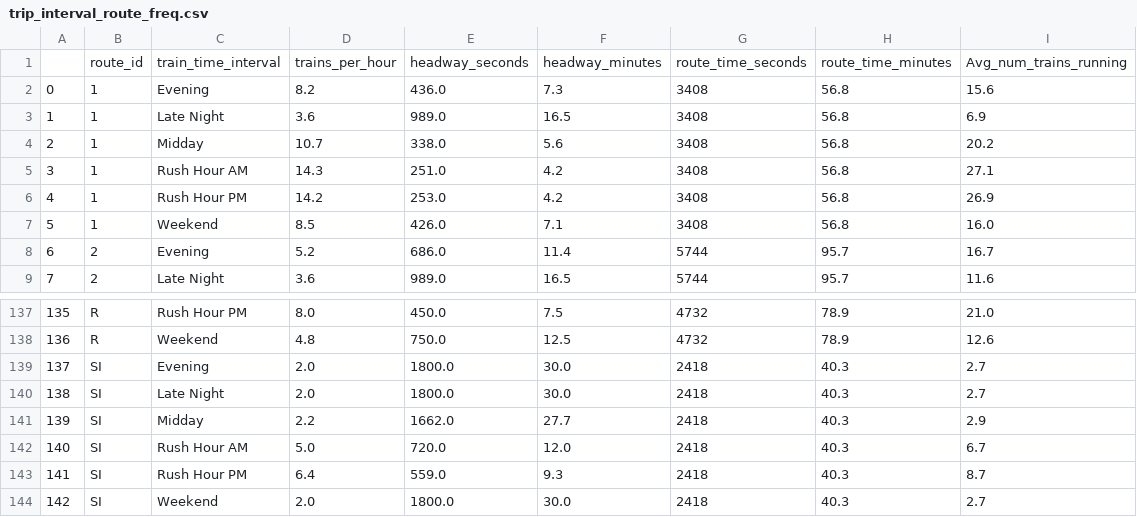
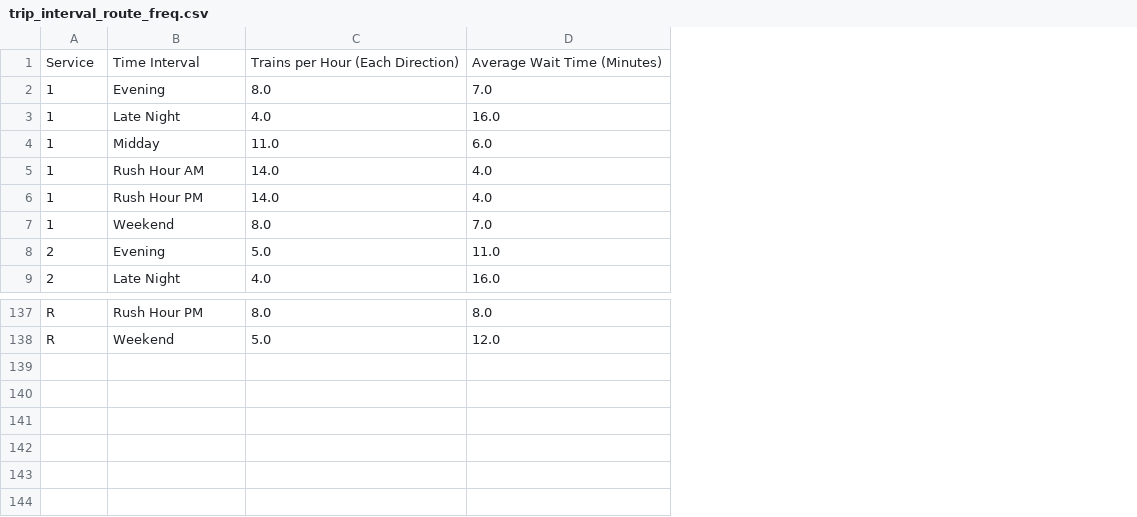
Before and after one commit to gregfeliu/NYC-Subway-Frequencies, a CSV file: data/trip_interval_route_freq.csv, drawn as a sheet; only a part is shown, gaps mark what is left out; removed rows and columns are numbered as before the commit, all else as after; the diff names each change by its address in the sheet, - before the commit and + after, or states it on an @@ line.

Commit message:
putting new data in correct folder

```diff
--- a/data/trip_interval_route_freq.csv
+++ b/data/trip_interval_route_freq.csv
-column A, rows 2-9: 0 | 1 | 2 | 3 | 4 | 5 | 6 | 7; rows 137-138: 135 | 136
-column D, rows 2-9: 8.2 | 3.6 | 10.7 | 14.3 | 14.2 | 8.5 | 5.2 | 3.6; rows 137-138: 8.0 | 4.8
-column E, rows 2-9: 436.0 | 989.0 | 338.0 | 251.0 | 253.0 | 426.0 | 686.0 | 989.0; rows 137-138: 450.0 | 750.0
-column F, rows 2-9: 7.3 | 16.5 | 5.6 | 4.2 | 4.2 | 7.1 | 11.4 | 16.5; rows 137-138: 7.5 | 12.5
-column G, rows 2-9: 3408 | 3408 | 3408 | 3408 | 3408 | 3408 | 5744 | 5744; rows 137-138: 4732 | 4732
-column H, rows 2-9: 56.8 | 56.8 | 56.8 | 56.8 | 56.8 | 56.8 | 95.7 | 95.7; rows 137-138: 78.9 | 78.9
-column I, rows 2-9: 15.6 | 6.9 | 20.2 | 27.1 | 26.9 | 16.0 | 16.7 | 11.6; rows 137-138: 21.0 | 12.6
+column C, rows 2-9: 8.0 | 4.0 | 11.0 | 14.0 | 14.0 | 8.0 | 5.0 | 4.0; rows 137-138: 8.0 | 5.0
+column D, rows 2-9: 7.0 | 16.0 | 6.0 | 4.0 | 4.0 | 7.0 | 11.0 | 16.0; rows 137-138: 8.0 | 12.0
-row 1:  | route_id | train_time_interval | trains_per_hour | headway_seconds | headway_minutes | route_time_seconds | route_time_minutes | Avg_num_trains_running
+row 1: Service | Time Interval | Trains per Hour (Each Direction) | Average Wait Time (Minutes)
-row 139: 137 | SI | Evening | 2.0 | 1800.0 | 30.0 | 2418 | 40.3 | 2.7
-row 140: 138 | SI | Late Night | 2.0 | 1800.0 | 30.0 | 2418 | 40.3 | 2.7
-row 141: 139 | SI | Midday | 2.2 | 1662.0 | 27.7 | 2418 | 40.3 | 2.9
-row 142: 140 | SI | Rush Hour AM | 5.0 | 720.0 | 12.0 | 2418 | 40.3 | 6.7
-row 143: 141 | SI | Rush Hour PM | 6.4 | 559.0 | 9.3 | 2418 | 40.3 | 8.7
-row 144: 142 | SI | Weekend | 2.0 | 1800.0 | 30.0 | 2418 | 40.3 | 2.7
```
Also changed, not shown: data/daily_route_trip_freq.csv, 2 other files.
